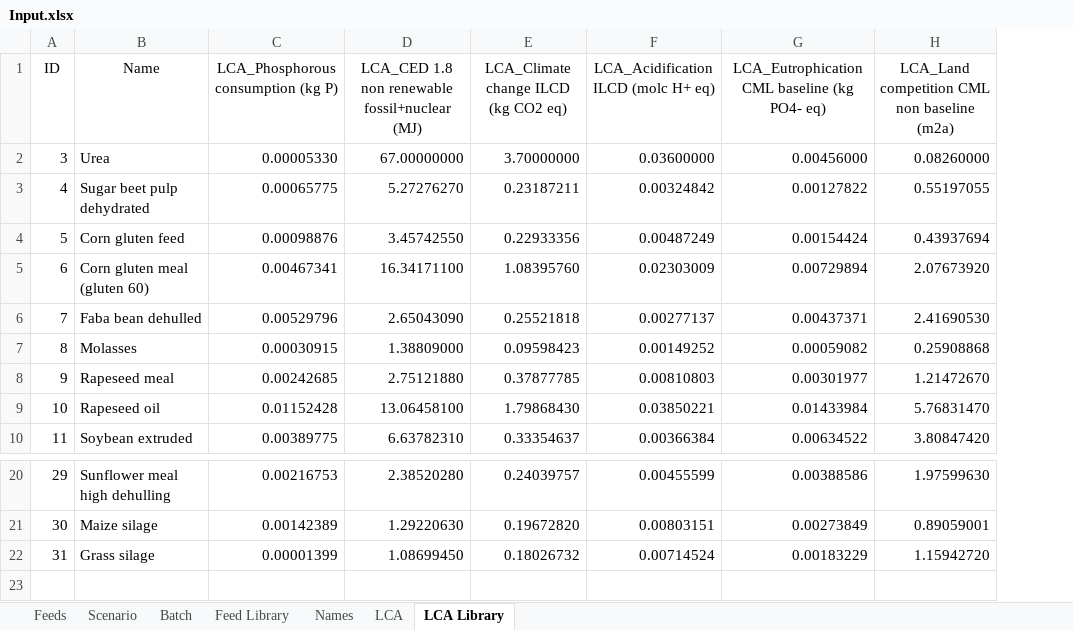
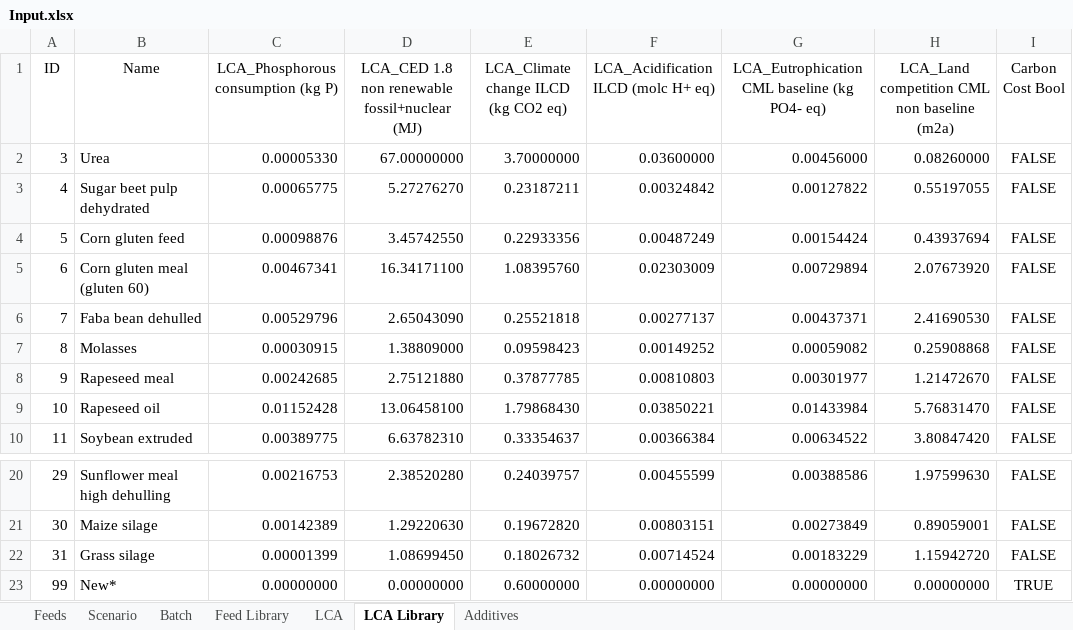
Before and after one commit to BlackNellore/GreenFeeding, an Excel workbook: Input.xlsx, sheet LCA Library, drawn as a sheet; only a part is shown, gaps mark what is left out; values as stored, in another font and other column widths than the file's, no borders; conditional formats and table styles not drawn; the diff names each change by its address in the sheet, - before the commit and + after, or states it on an @@ line.

Commit message:
Additive and carbon cost calculation

```diff
--- a/Input.xlsx (sheet LCA Library)
+++ b/Input.xlsx (sheet LCA Library)
@@ sheet tab hidden: Names @@
+sheet tab: Additives
+column I (Carbon Cost Bool), rows 2-10: all FALSE; rows 20-22: all FALSE
+row 23: 99 | New* | 0.00000000 | 0.00000000 | 0.60000000 | 0.00000000 | 0.00000000 | 0.00000000 | TRUE
```
Also changed, not shown: sheet Scenario, sheet LCA, sheet Feed Library, sheet Feeds, 7 other files.
